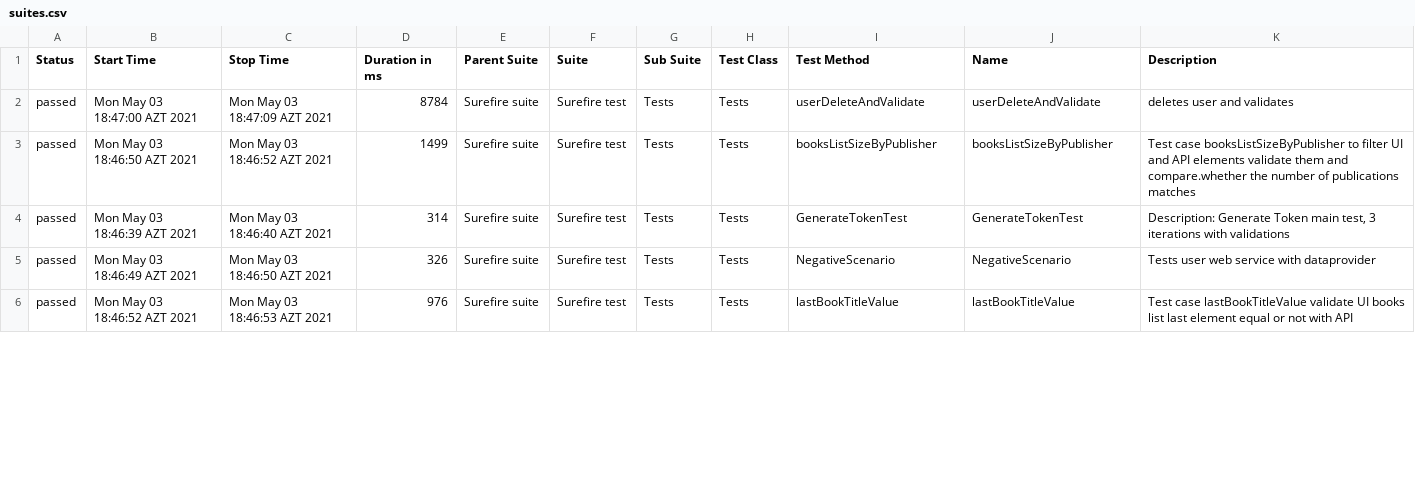
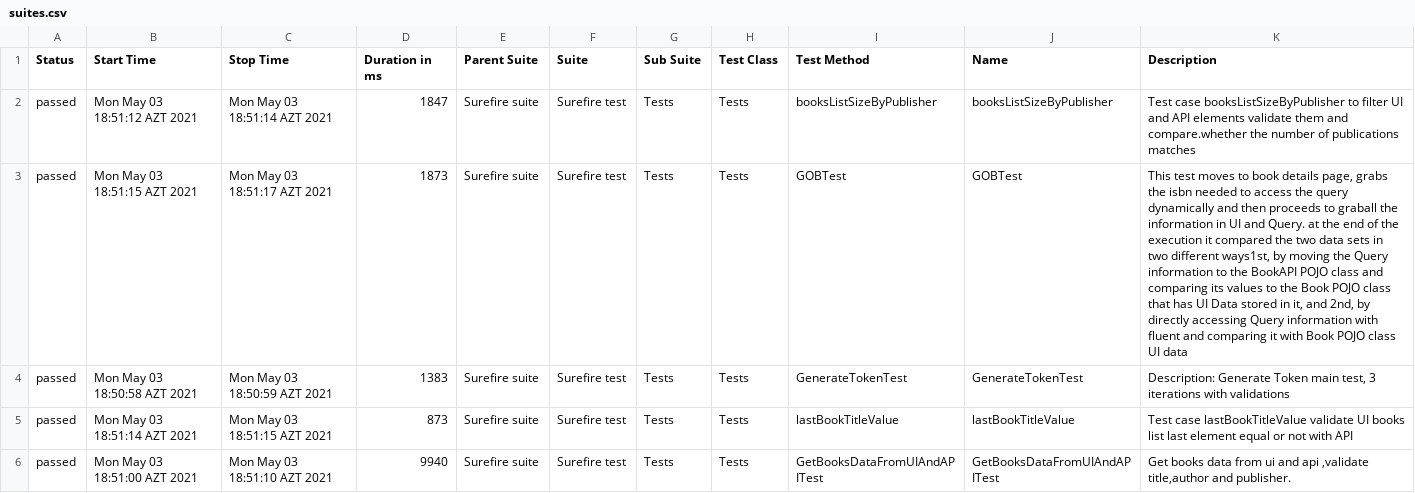
Before and after one commit to MonolithOfficial/allure-report-final, a CSV file: allure-report/data/suites.csv, drawn as a sheet; only a part is shown; the diff covers the shown part only; the diff names each change by its address in the sheet, - before the commit and + after, or states it on an @@ line.

```diff
--- a/allure-report/data/suites.csv
+++ b/allure-report/data/suites.csv
-B2 (Start Time): Mon May 03 18:47:00 AZT 2021
+B2 (Start Time): Mon May 03 18:51:12 AZT 2021
-C2 (Stop Time): Mon May 03 18:47:09 AZT 2021
+C2 (Stop Time): Mon May 03 18:51:14 AZT 2021
-D2 (Duration in ms): 8784
+D2 (Duration in ms): 1847
-I2 (Test Method): userDeleteAndValidate
+I2 (Test Method): booksListSizeByPublisher
-J2 (Name): userDeleteAndValidate
+J2 (Name): booksListSizeByPublisher
-K2 (Description): deletes user and validates
+K2 (Description): Test case booksListSizeByPublisher to filter UI and API elements validate them and compare.whether the number of publications matches
-B3 (Start Time): Mon May 03 18:46:50 AZT 2021
+B3 (Start Time): Mon May 03 18:51:15 AZT 2021
-C3 (Stop Time): Mon May 03 18:46:52 AZT 2021
+C3 (Stop Time): Mon May 03 18:51:17 AZT 2021
-D3 (Duration in ms): 1499
+D3 (Duration in ms): 1873
-I3 (Test Method): booksListSizeByPublisher
+I3 (Test Method): GOBTest
-J3 (Name): booksListSizeByPublisher
+J3 (Name): GOBTest
-K3 (Description): Test case booksListSizeByPublisher to filter UI and API elements validate them and compare.whether the number of publications matches
+K3 (Description): This test moves to book details page, grabs the isbn needed to access the query dynamically and then proceeds to graball the information in UI and Query. at the end of the execution it compared the two data sets in two different ways1st, by moving the Query information to the BookAPI POJO class and comparing its values to the Book POJO class that has UI Data stored in it, and 2nd, by directly accessing Query information with fluent and comparing it with Book POJO class UI data
-B4 (Start Time): Mon May 03 18:46:39 AZT 2021
+B4 (Start Time): Mon May 03 18:50:58 AZT 2021
-C4 (Stop Time): Mon May 03 18:46:40 AZT 2021
+C4 (Stop Time): Mon May 03 18:50:59 AZT 2021
-D4 (Duration in ms): 314
+D4 (Duration in ms): 1383
-B5 (Start Time): Mon May 03 18:46:49 AZT 2021
+B5 (Start Time): Mon May 03 18:51:14 AZT 2021
-C5 (Stop Time): Mon May 03 18:46:50 AZT 2021
+C5 (Stop Time): Mon May 03 18:51:15 AZT 2021
-D5 (Duration in ms): 326
+D5 (Duration in ms): 873
-I5 (Test Method): NegativeScenario
+I5 (Test Method): lastBookTitleValue
-J5 (Name): NegativeScenario
+J5 (Name): lastBookTitleValue
-K5 (Description): Tests user web service with dataprovider
+K5 (Description): Test case lastBookTitleValue validate UI books list last element equal or not with API
-B6 (Start Time): Mon May 03 18:46:52 AZT 2021
+B6 (Start Time): Mon May 03 18:51:00 AZT 2021
-C6 (Stop Time): Mon May 03 18:46:53 AZT 2021
+C6 (Stop Time): Mon May 03 18:51:10 AZT 2021
-D6 (Duration in ms): 976
+D6 (Duration in ms): 9940
-I6 (Test Method): lastBookTitleValue
+I6 (Test Method): GetBooksDataFromUIAndAPITest
-J6 (Name): lastBookTitleValue
+J6 (Name): GetBooksDataFromUIAndAPITest
-K6 (Description): Test case lastBookTitleValue validate UI books list last element equal or not with API
+K6 (Description): Get books data from ui and api ,validate title,author and publisher.
```
Also changed, not shown: 63 edited cells elsewhere in this file, allure-report/data/behaviors.csv, 39 other files.
